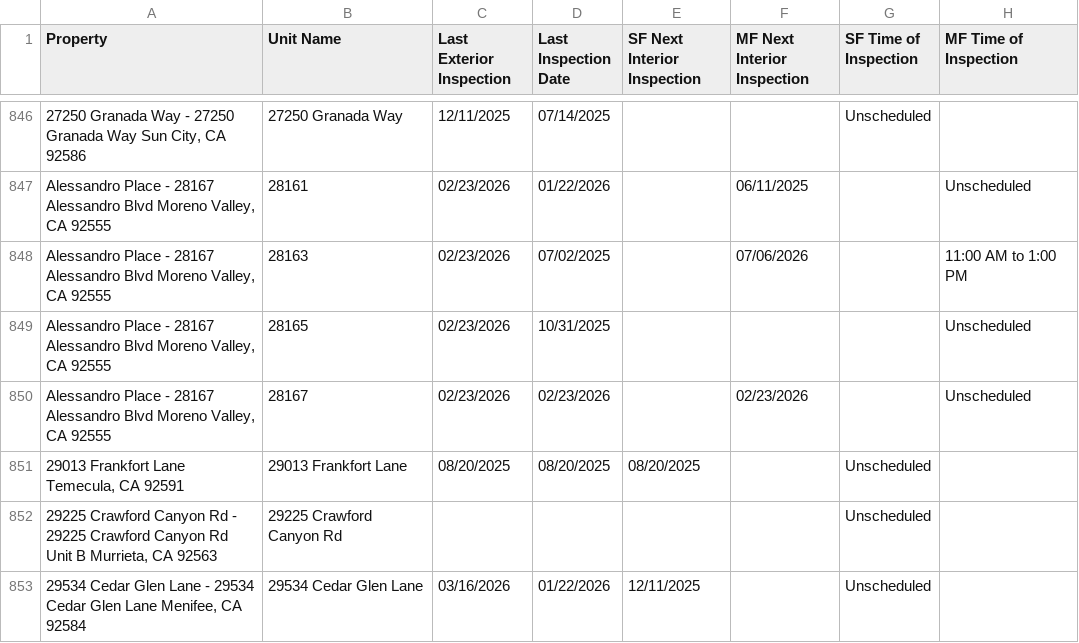
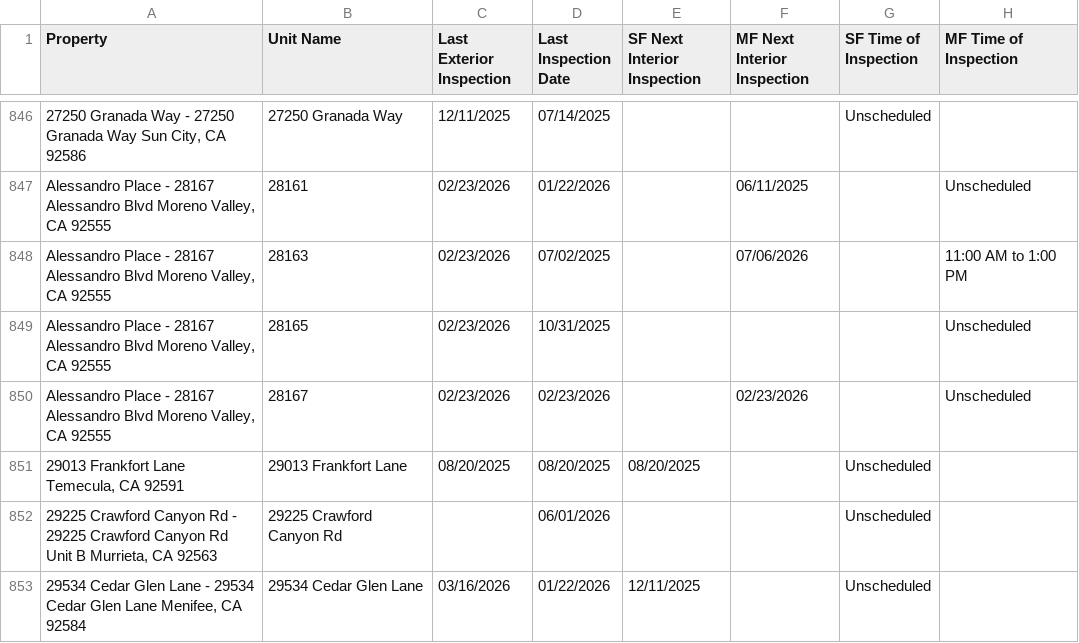
Before and after one commit to ryconn-pm/inspection-portal, a CSV file: data/report.csv, drawn as a sheet; only a part is shown, gaps mark what is left out; the diff covers the shown part only; the diff names each change by its address in the sheet, - before the commit and + after, or states it on an @@ line.

Commit message:
Auto-update inspection report

```diff
--- a/data/report.csv
+++ b/data/report.csv
-D852 (Last Inspection Date): (empty)
+D852 (Last Inspection Date): 06/01/2026
```
Also changed, not shown: 1 added row, 4 moved rows and 78 edited cells elsewhere in this file.
